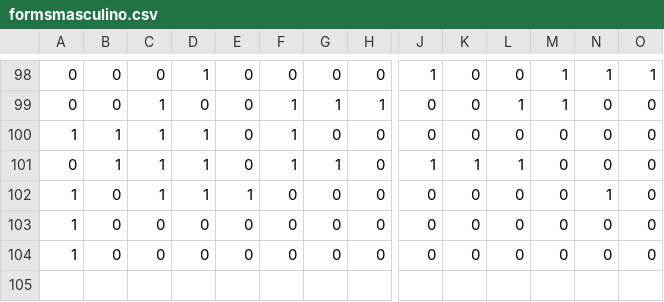
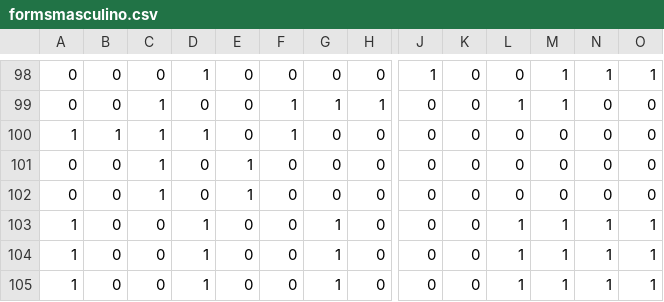
Before and after one commit to henrymmarques/wake, a CSV file: formsmasculino.csv, drawn as a sheet; only a part is shown, gaps mark what is left out; rows hold the shown columns only; the diff names each change by its address in the sheet, - before the commit and + after, or states it on an @@ line.

```diff
--- a/formsmasculino.csv
+++ b/formsmasculino.csv
-B101: 1
+B101: 0
-D101:D102: 1
+D101:D102: 0
-E101: 0
+E101: 1
-F101: 1
+F101: 0
-G101: 1
+G101: 0
-J101: 1
+J101: 0
-K101: 1
+K101: 0
-L101: 1
+L101: 0
-A102: 1
+A102: 0
-N102: 1
+N102: 0
-D103:D104: 0
+D103:D104: 1
-G103:G104: 0
+G103:G104: 1
-L103:L104: 0
+L103:L104: 1
-M103:M104: 0
+M103:M104: 1
-N103:N104: 0
+N103:N104: 1
-O103:O104: 0
+O103:O104: 1
+row 105: 1 | 0 | 0 | 1 | 0 | 0 | 1 | 0 | 0 | 0 | 1 | 1 | 1 | 1
```
Also changed, not shown: formsfeminino.csv, 1 other file.
